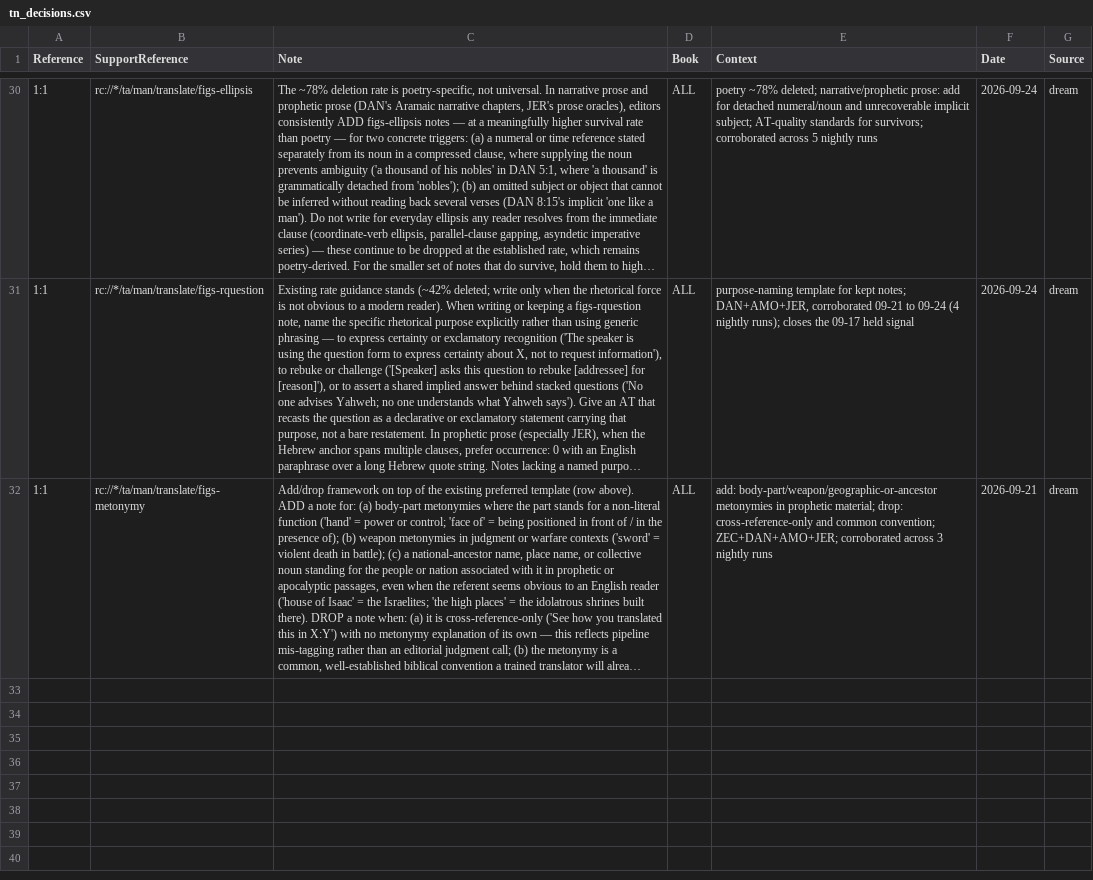
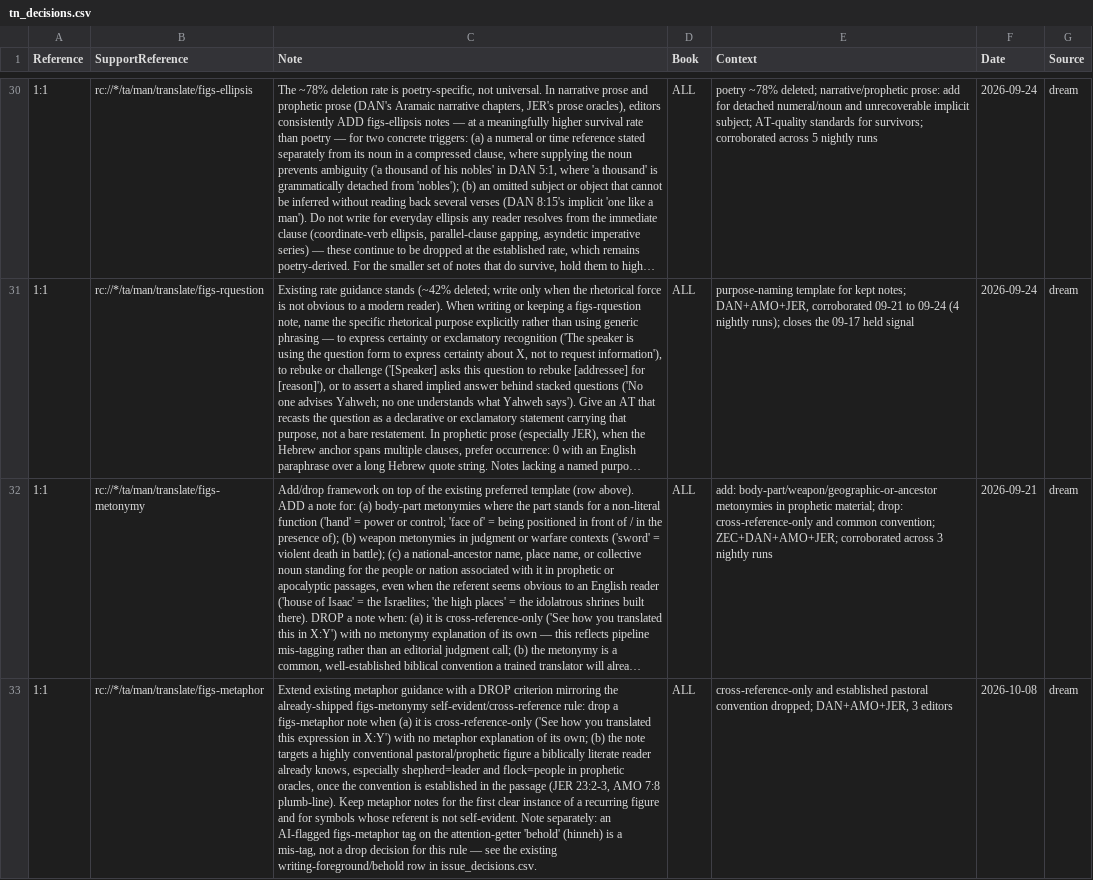
Before and after one commit to unfoldingWord/bp-assistant-skills, a CSV file: data/quick-ref/tn_decisions.csv, drawn as a sheet; only a part is shown, gaps mark what is left out; long unchanged cells end in …; the diff covers the shown part only; the diff names each change by its address in the sheet, - before the commit and + after, or states it on an @@ line.

Commit message:
chore(dream): consolidate editor feedback (20261008T141110Z)
Checked all 28 candidate clusters against existing memory: the large majority (writing-pronouns, figs-metonymy, figs-activepassive AT quality, figs-idiom two-AT, figs-ellipsis genre split, figs-rquestion, translate-symaction, figs-doublet, translate-names, quote-anchor discipline, 'behold'=writing-foreground) are already captured verbatim by prior dreams, so no duplicate adds were proposed. Two new general-tier signals were added (a figs-metaphor drop criterion for cross-reference-only and conventional pastoral imagery; extending the occurrence:0 English-anchor quoting convention to figs-idiom). The more significant finding is three contradictions between current editor behavior and existing shipped guidance (figs-possession, figs-activepassive, writing-poetry) that need human review rather than silent auto-fix.

Review-gated draft — human merges.

```diff
--- a/data/quick-ref/tn_decisions.csv
+++ b/data/quick-ref/tn_decisions.csv
+row 33: 1:1 | rc://*/ta/man/translate/figs-metaphor | Extend existing metaphor guidance with a DROP criterion mirroring the already-shipped figs-metonymy self-evident/cross-reference rule: drop a figs-metaphor note when (a) it is cross-reference-only ('See how you translated this expression in X:Y') with no metaphor explanation of its own; (b) the note targets a highly conventional pastoral/prophetic figure a biblically literate reader already knows, especially shepherd=leader and flock=people in prophetic oracles, once the convention is established in the passage (JER 23:2-3, AMO 7:8 plumb-line). Keep metaphor notes for the first clear instance of a recurring figure and for symbols whose referent is not self-evident. Note separately: an AI-flagged figs-metaphor tag on the attention-getter 'behold' (hinneh) is a mis-tag, not a drop decision for this rule — see the existing writing-foreground/behold row in issue_decisions.csv. | ALL | cross-reference-only and established pastoral convention dropped; DAN+AMO+JER, 3 editors | 2026-10-08 | dream
```
Also changed, not shown: 1 added row elsewhere in this file, 1 other file.
